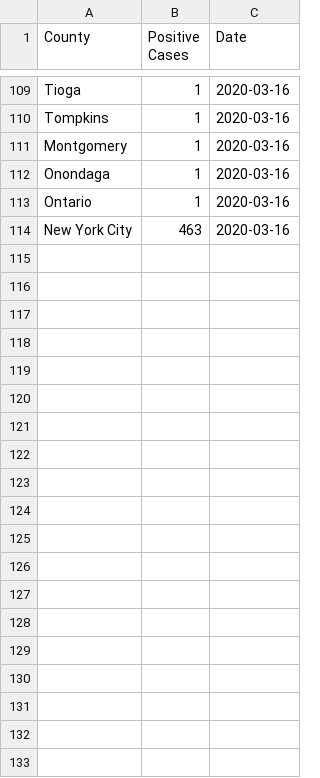
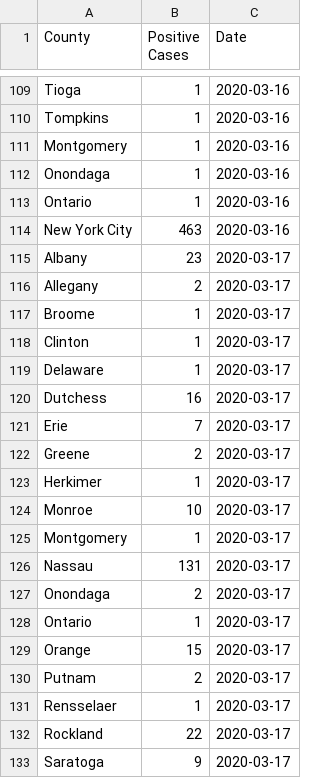
Before and after one commit to Suemarquez/covid_nys, a CSV file: data/covid_time_series/covid_time_series.csv, drawn as a sheet; only a part is shown, gaps mark what is left out; the diff covers the shown part only; the diff names each change by its address in the sheet, - before the commit and + after, or states it on an @@ line.

Commit message:
Add data 20200317

```diff
--- a/data/covid_time_series/covid_time_series.csv
+++ b/data/covid_time_series/covid_time_series.csv
+row 115: Albany | 23 | 2020-03-17
+row 116: Allegany | 2 | 2020-03-17
+row 117: Broome | 1 | 2020-03-17
+row 118: Clinton | 1 | 2020-03-17
+row 119: Delaware | 1 | 2020-03-17
+row 120: Dutchess | 16 | 2020-03-17
+row 121: Erie | 7 | 2020-03-17
+row 122: Greene | 2 | 2020-03-17
+row 123: Herkimer | 1 | 2020-03-17
+row 124: Monroe | 10 | 2020-03-17
+row 125: Montgomery | 1 | 2020-03-17
+row 126: Nassau | 131 | 2020-03-17
+row 127: Onondaga | 2 | 2020-03-17
+row 128: Ontario | 1 | 2020-03-17
+row 129: Orange | 15 | 2020-03-17
+row 130: Putnam | 2 | 2020-03-17
+row 131: Rensselaer | 1 | 2020-03-17
+row 132: Rockland | 22 | 2020-03-17
+row 133: Saratoga | 9 | 2020-03-17
```
Also changed, not shown: 9 added rows elsewhere in this file, 2 other files.
